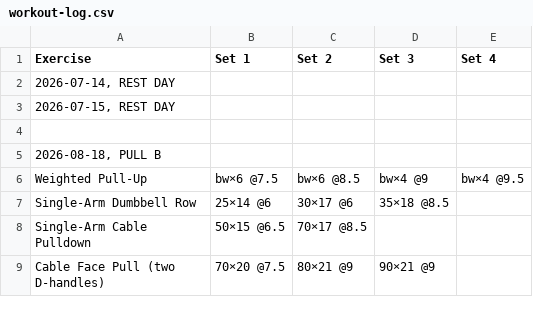
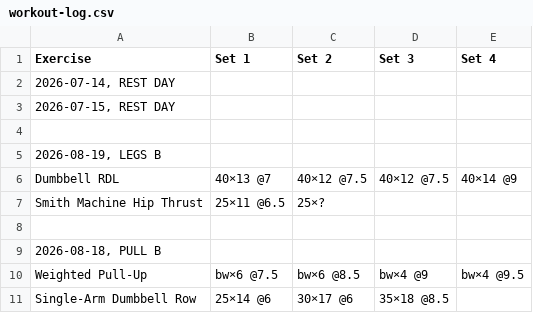
Before and after one commit to brother12334/NewPlanIronLog, a CSV file: ironlog/phineas-tjq5/workout-log.csv, drawn as a sheet; only a part is shown; the shorter side is filled out with more unchanged rows; the diff names each change by its address in the sheet, - before the commit and + after, or states it on an @@ line.

Commit message:
Workout log, Phineas, 8/19/2026, 9:47:50 PM

```diff
--- a/ironlog/phineas-tjq5/workout-log.csv
+++ b/ironlog/phineas-tjq5/workout-log.csv
+row 5: 2026-08-19, LEGS B
+row 6: Dumbbell RDL | 40×13 @7 | 40×12 @7.5 | 40×12 @7.5 | 40×14 @9
+row 7: Smith Machine Hip Thrust | 25×11 @6.5 | 25×?
+row 8: (empty)
```
